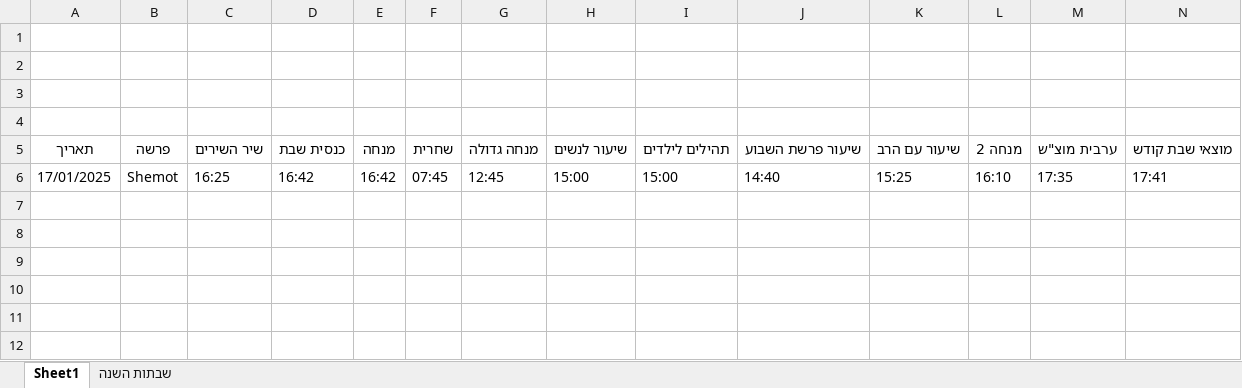
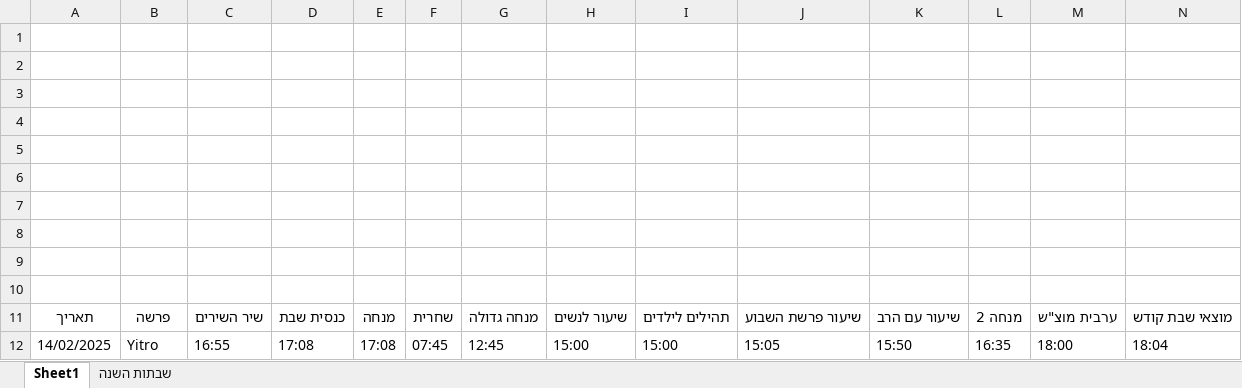
Before and after one commit to pilou73/horaires-shabbat, an Excel workbook: output/horaires_shabbat.xlsx, sheet Sheet1, drawn as a sheet; only a part is shown; values as stored, in another font and other column widths than the file's, no borders; removed rows and columns are numbered as before the commit, all else as after; rows hold the shown columns only; the diff names each change by its address in the sheet, - before the commit and + after, or states it on an @@ line.

```diff
--- a/output/horaires_shabbat.xlsx (sheet Sheet1)
+++ b/output/horaires_shabbat.xlsx (sheet Sheet1)
+row 5: (empty)
+row 6: (empty)
+row 7: (empty)
+row 8: (empty)
+row 9: (empty)
+row 10: (empty)
-row 6: 17/01/2025 | Shemot | 16:25 | 16:42 | 16:42 | 07:45 | 12:45 | 15:00 | 15:00 | 14:40 | 15:25 | 16:10 | 17:35 | 17:41
+row 12: 14/02/2025 | Yitro | 16:55 | 17:08 | 17:08 | 07:45 | 12:45 | 15:00 | 15:00 | 15:05 | 15:50 | 16:35 | 18:00 | 18:04
```
Also changed, not shown: 10 other files.
